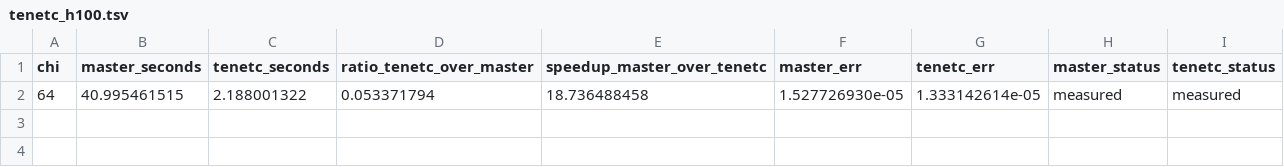
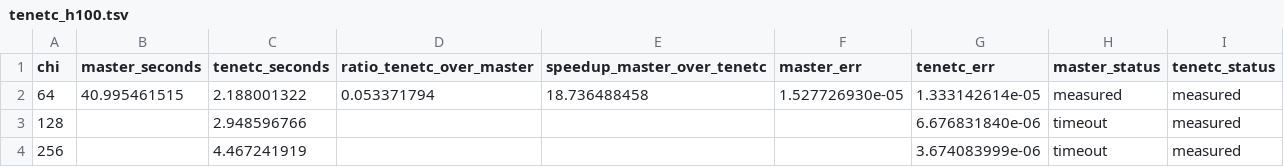
Before and after one commit to qiyang-ustc/TeneT.c, a TSV file: benchmarks/results/tenetc_h100.tsv, drawn as a sheet; the diff names each change by its address in the sheet, - before the commit and + after, or states it on an @@ line.

Commit message:
Polish benchmark figures

```diff
--- a/benchmarks/results/tenetc_h100.tsv
+++ b/benchmarks/results/tenetc_h100.tsv
+row 3: 128 |  | 2.948596766 |  |  |  | 6.676831840e-06 | timeout | measured
+row 4: 256 |  | 4.467241919 |  |  |  | 3.674083999e-06 | timeout | measured
```
Also changed, not shown: 4 other files.
